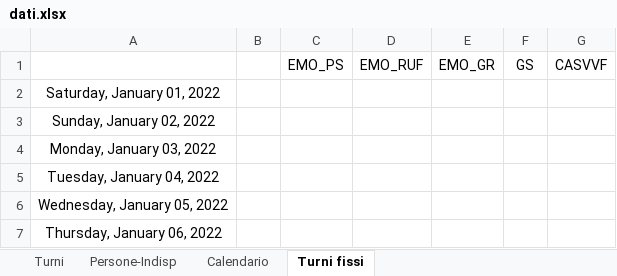
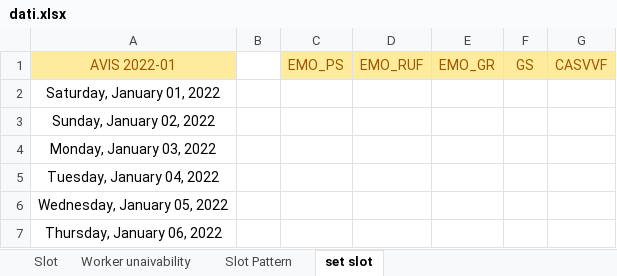
Before and after one commit to alekamos/ShiftMaker, an Excel workbook: shiftgenerator/data/dati.xlsx, sheet set slot, drawn as a sheet; only a part is shown; values as stored, in another font and other column widths than the file's, no borders; the diff names each change by its address in the sheet, - before the commit and + after, or states it on an @@ line.

```diff
--- a/shiftgenerator/data/dati.xlsx (sheet set slot)
+++ b/shiftgenerator/data/dati.xlsx (sheet set slot)
-sheet tab: Turni
+sheet tab: Slot
-sheet tab: Persone-Indisp
+sheet tab: Worker unaivability
-sheet tab: Calendario
+sheet tab: Slot Pattern
-sheet tab: Turni fissi
+sheet tab: set slot
-A1: (empty)
+A1: AVIS 2022-01
-A1 fill: none
+A1 fill: #FFEB9C
@@ C1:G1 fill: none → #FFEB9C, text colour: black → #9C5700 @@
```
Also changed, not shown: sheet Slot Pattern, sheet Slot, sheet Worker unaivability, 19 other files.
